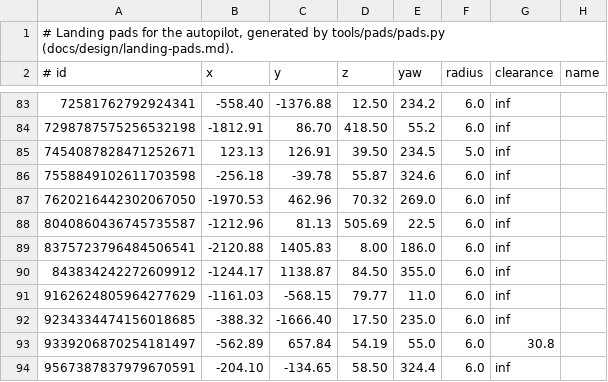
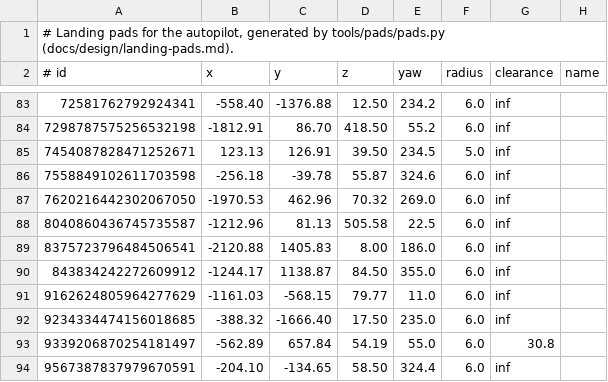
Before and after one commit to jackhumbert/let_there_be_flight, a TSV file: src/navigation/helipads.tsv, drawn as a sheet; only a part is shown, gaps mark what is left out.

```diff
--- a/src/navigation/helipads.tsv
+++ b/src/navigation/helipads.tsv
@@ -87,3 +87,3 @@
 7620216442302067050	-1970.53	462.96	70.32	269.0	6.0	inf	
-8040860436745735587	-1212.96	81.13	505.69	22.5	6.0	inf	
+8040860436745735587	-1212.96	81.13	505.58	22.5	6.0	inf	
 8375723796484506541	-2120.88	1405.83	8.00	186.0	6.0	inf	
```
Also changed, not shown: 13 other files.
